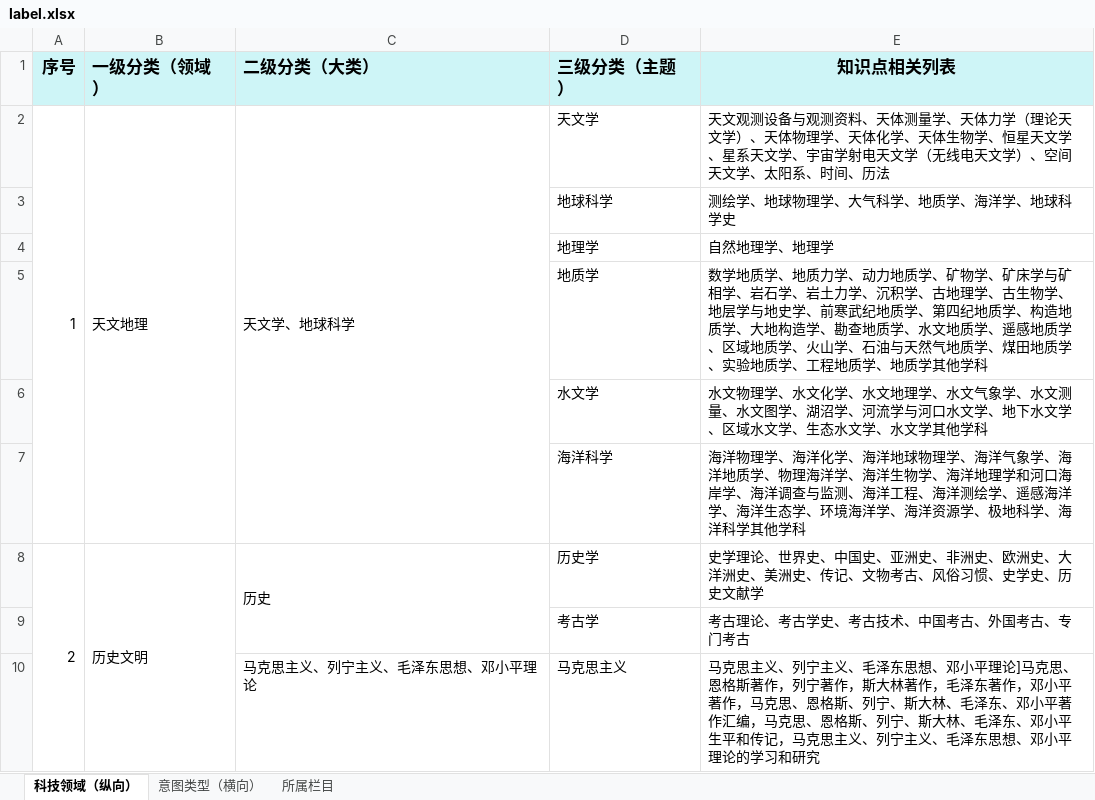
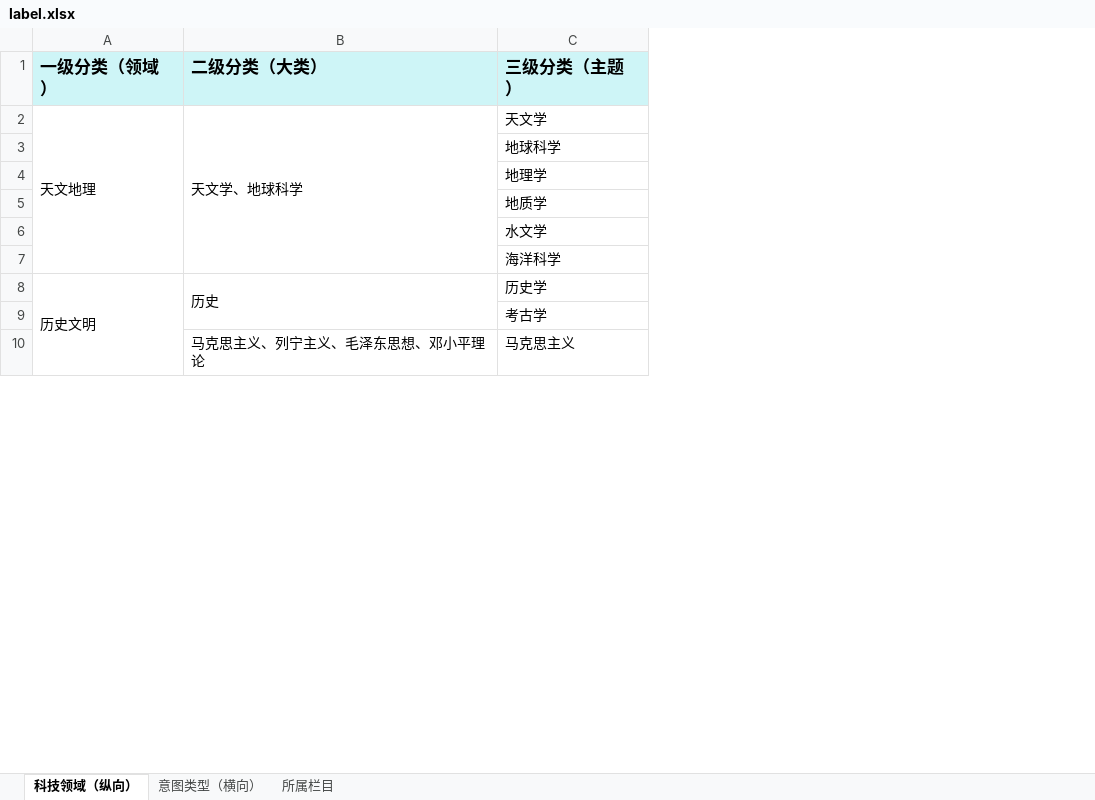
Before and after one commit to Alruinous/crowdhub, an Excel workbook: label.xlsx, sheet 科技领域（纵向）, drawn as a sheet; only a part is shown; values as stored, in another font and other column widths than the file's, no borders; the diff names each change by its address in the sheet, - before the commit and + after, or states it on an @@ line.

```diff
--- a/label.xlsx (sheet 科技领域（纵向）)
+++ b/label.xlsx (sheet 科技领域（纵向）)
-column A (序号), rows 2-8: 1 |  |  |  |  |  | 2
-column E (知识点相关列表), rows 2-10: 天文观测设备与观测资料、天体测量学、天体力学（理论天文学）、天体物理学、天体化学、天体生物学、恒星天文学、星系天文学、宇宙学射电天文学（无线电天文学）、空间天文学、太阳系、时间、历法 | 测绘学、地球物理学、大气科学、地质学、海洋学、地球科学史 | 自然地理学、地理学 | 数学地质学、地质力学、动力地质学、矿物学、矿床学与矿相学、岩石学、岩土力学、沉积学、古地理学、古生物学、地层学与地史学、前寒武纪地质学、第四纪地质学、构造地质学、大地构造学、勘查地质学、水文地质学、遥感地质学、区域地质学、火山学、石油与天然气地质学、煤田地质学、实验地质学、工程地质学、地质学其他学科 | 水文物理学、水文化学、水文地理学、水文气象学、水文测量、水文图学、湖沼学、河流学与河口水文学、地下水文学、区域水文学、生态水文学、水文学其他学科 | 海洋物理学、海洋化学、海洋地球物理学、海洋气象学、海洋地质学、物理海洋学、海洋生物学、海洋地理学和河口海岸学、海洋调查与监测、海洋工程、海洋测绘学、遥感海洋学、海洋生态学、环境海洋学、海洋资源学、极地科学、海洋科学其他学科 | 史学理论、世界史、中国史、亚洲史、非洲史、欧洲史、大洋洲史、美洲史、传记、文物考古、风俗习惯、史学史、历史文献学 | 考古理论、考古学史、考古技术、中国考古、外国考古、专门考古 | 马克思主义、列宁主义、毛泽东思想、邓小平理论]马克思、恩格斯著作，列宁著作，斯大林著作，毛泽东著作，邓小平著作，马克思、恩格斯、列宁、斯大林、毛泽东、邓小平著作汇编，马克思、恩格斯、列宁、斯大林、毛泽东、邓小平生平和传记，马克思主义、列宁主义、毛泽东思想、邓小平理论的学习和研究
```
Also changed, not shown: sheet 意图类型（横向）, sheet 所属栏目, 48 other files.
